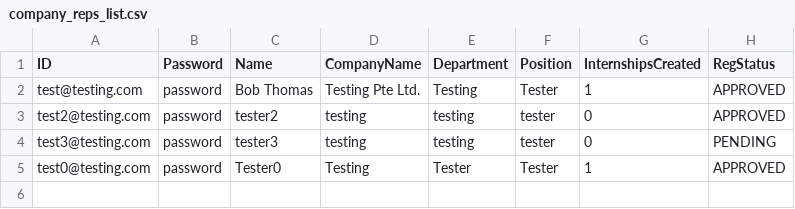
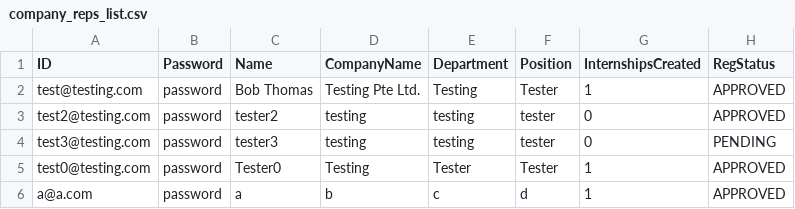
Before and after one commit to Abhinav-2223/SC2002-SCEA-Group-4-OOP-Project, a CSV file: database/company_reps_list.csv, drawn as a sheet.

```diff
--- a/database/company_reps_list.csv
+++ b/database/company_reps_list.csv
@@ -5 +5,2 @@ test3@testing.com,password,tester3,testing,testing,tester,0,PENDING
 test0@testing.com,password,Tester0,Testing,Tester,Tester,1,APPROVED
+a@a.com,password,a,b,c,d,1,APPROVED
```
Also changed, not shown: database/applications_list.csv, database/internships_list.csv, 41 other files.
